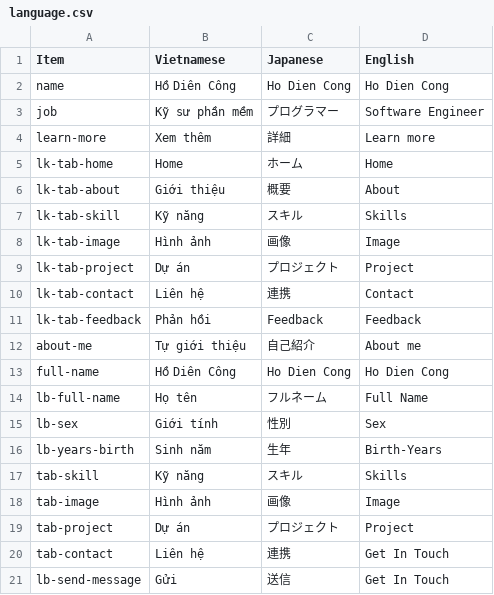
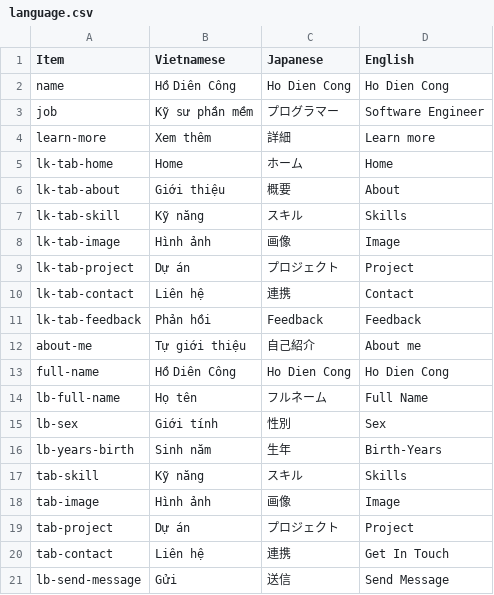
Before and after one commit to hodiencong/hodiencong.github.io, a CSV file: language.csv, drawn as a sheet.

```diff
--- a/language.csv
+++ b/language.csv
@@ -20,2 +20,2 @@ tab-project,Dự án,プロジェクト,Project
 tab-contact,Liên hệ,連携,Get In Touch
-lb-send-message,Gửi,送信,Get In Touch
+lb-send-message,Gửi,送信,Send Message
```
Also changed, not shown: 1 other file.
